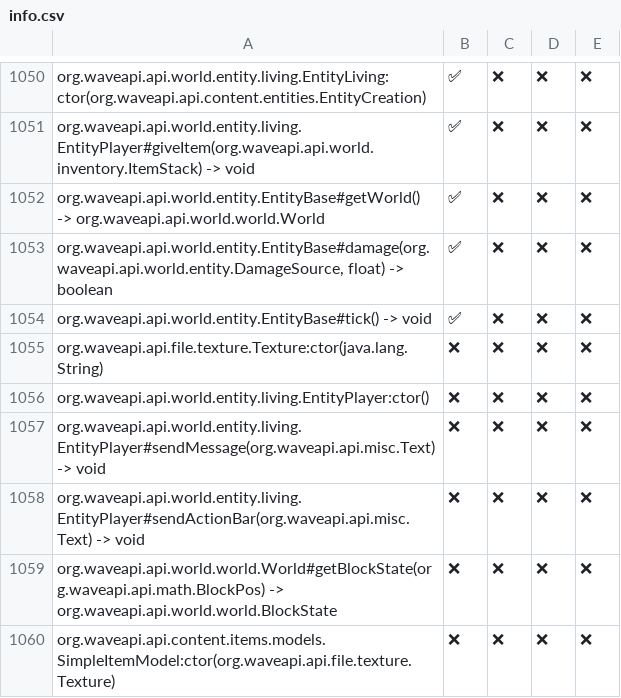
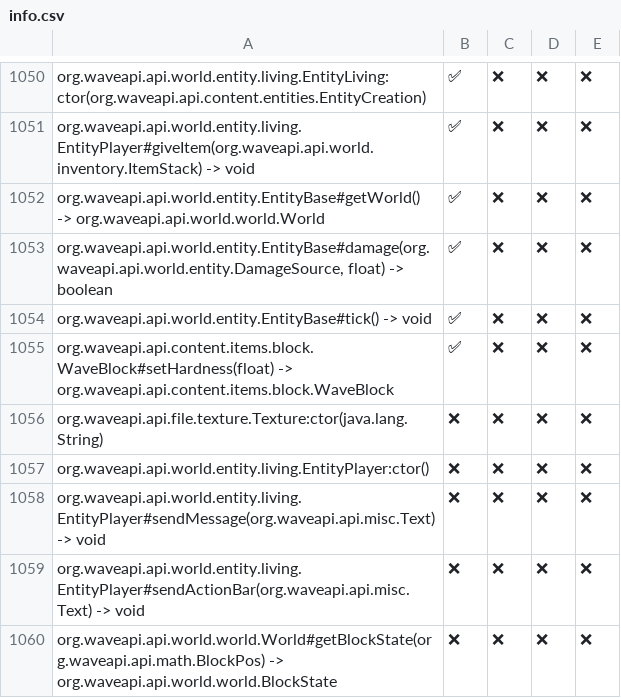
Before and after one commit to WaveAPI/Api-implementation-tester, a CSV file: info.csv, drawn as a sheet; only a part is shown, gaps mark what is left out; the shorter side is filled out with more unchanged rows; the diff names each change by its address in the sheet, - before the commit and + after, or states it on an @@ line.

Commit message:
run

```diff
--- a/info.csv
+++ b/info.csv
+row 1055: org.waveapi.api.content.items.block.WaveBlock#setHardness(float) -> org.waveapi.api.content.items.block.WaveBlock | ✅ | ❌ | ❌ | ❌
```
